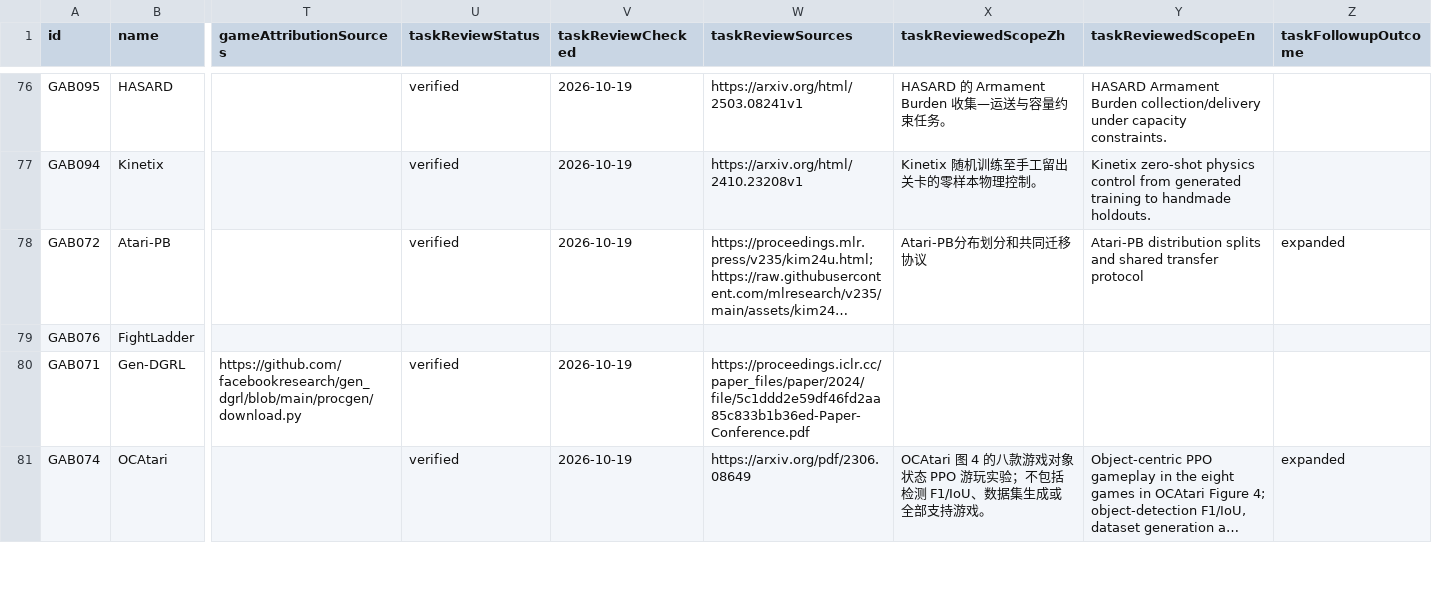
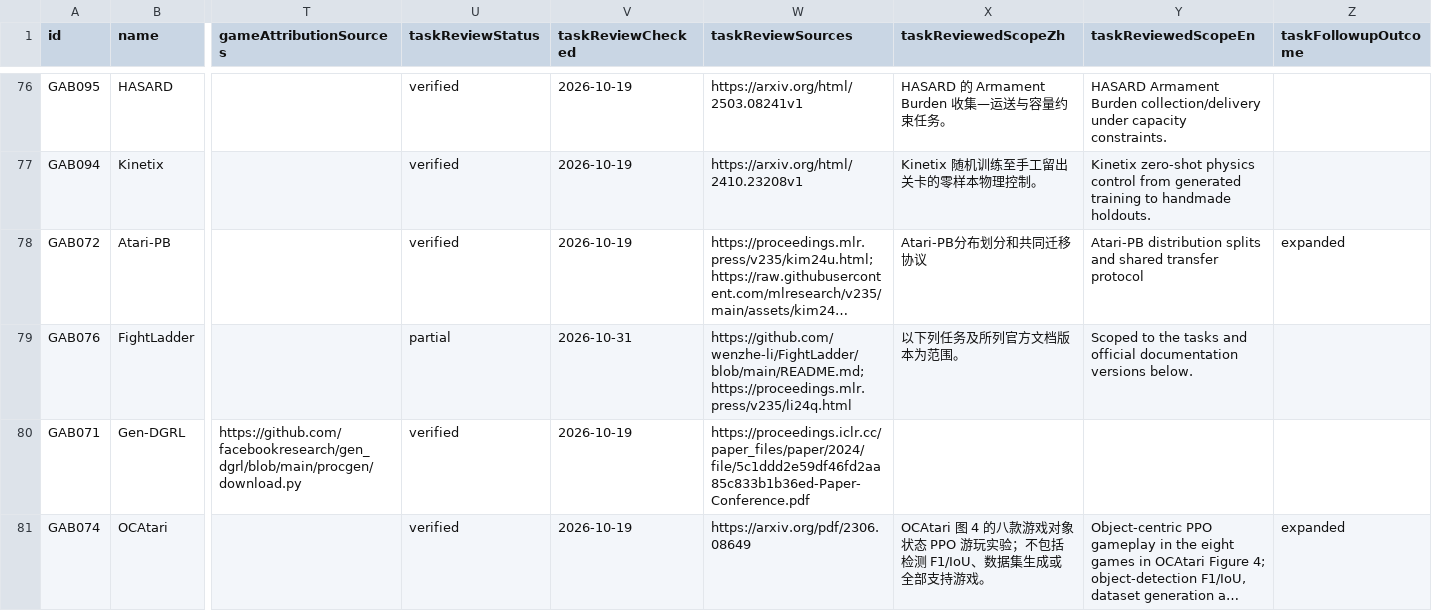
Before and after one commit to LAMDA-NeSy/Game-Agent-Benchmark-Atlas, a CSV file: dist/benchmark-library.csv, drawn as a sheet; only a part is shown, gaps mark what is left out; long unchanged cells end in …; the diff covers the shown part only; the diff names each change by its address in the sheet, - before the commit and + after, or states it on an @@ line.

Commit message:
Unify full-library theme discovery and add sourced task protocols

```diff
--- a/dist/benchmark-library.csv
+++ b/dist/benchmark-library.csv
-U79 (taskReviewStatus): (empty)
+U79 (taskReviewStatus): partial
-V79 (taskReviewChecked): (empty)
+V79 (taskReviewChecked): 2026-10-31
-W79 (taskReviewSources): (empty)
+W79 (taskReviewSources): https://github.com/wenzhe-li/FightLadder/blob/main/README.md; https://proceedings.mlr.press/v235/li24q.html
-X79 (taskReviewedScopeZh): (empty)
+X79 (taskReviewedScopeZh): 以下列任务及所列官方文档版本为范围。
-Y79 (taskReviewedScopeEn): (empty)
+Y79 (taskReviewedScopeEn): Scoped to the tasks and official documentation versions below.
```
Also changed, not shown: 90 edited cells elsewhere in this file, 40 other files.
